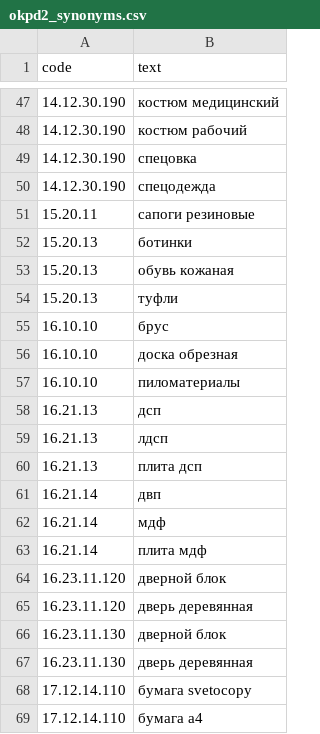
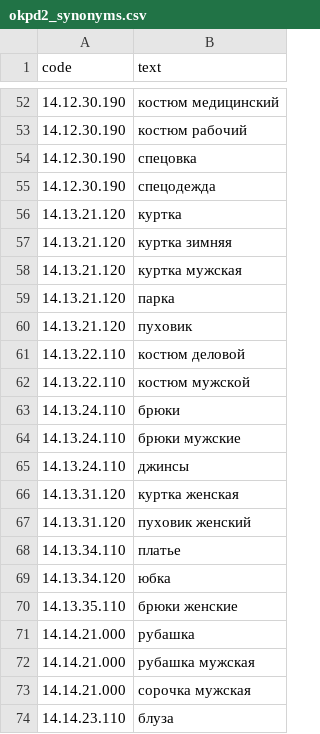
Before and after one commit to kla1m3n/b2b-center, a CSV file: data/okpd2_synonyms.csv, drawn as a sheet; only a part is shown, gaps mark what is left out; the shorter side is filled out with more unchanged rows; the diff covers the shown part only; the diff names each change by its address in the sheet, - before the commit and + after, or states it on an @@ line.

```diff
--- a/data/okpd2_synonyms.csv
+++ b/data/okpd2_synonyms.csv
+row 56: 14.13.21.120 | куртка
+row 57: 14.13.21.120 | куртка зимняя
+row 58: 14.13.21.120 | куртка мужская
+row 59: 14.13.21.120 | парка
+row 60: 14.13.21.120 | пуховик
+row 61: 14.13.22.110 | костюм деловой
+row 62: 14.13.22.110 | костюм мужской
+row 63: 14.13.24.110 | брюки
+row 64: 14.13.24.110 | брюки мужские
+row 65: 14.13.24.110 | джинсы
+row 66: 14.13.31.120 | куртка женская
+row 67: 14.13.31.120 | пуховик женский
+row 68: 14.13.34.110 | платье
+row 69: 14.13.34.120 | юбка
+row 70: 14.13.35.110 | брюки женские
+row 71: 14.14.21.000 | рубашка
+row 72: 14.14.21.000 | рубашка мужская
+row 73: 14.14.21.000 | сорочка мужская
+row 74: 14.14.23.110 | блуза
```
Also changed, not shown: 42 added rows and 1 removed row elsewhere in this file, 8 other files.
